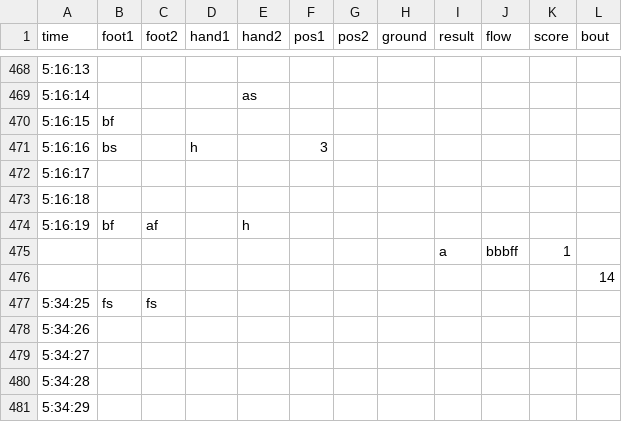
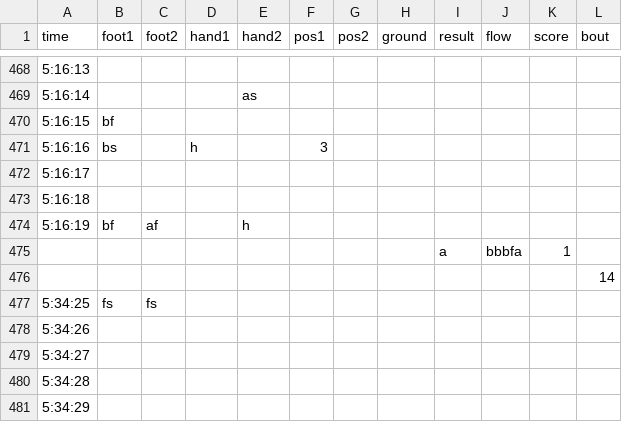
Before and after one commit to ZhangMingdong/FencingVis, a CSV file: FencingVis/Public/data/men_semifinal_1_v2.csv, drawn as a sheet; only a part is shown, gaps mark what is left out.

```diff
--- a/FencingVis/Public/data/men_semifinal_1_v2.csv
+++ b/FencingVis/Public/data/men_semifinal_1_v2.csv
@@ -474,3 +474,3 @@ time,foot1,foot2,hand1,hand2,pos1,pos2,ground,result,flow,score,bout
 5:16:19,bf,af,,h,,,,,,,
-,,,,,,,,a,bbbff,1,
+,,,,,,,,a,bbbfa,1,
 ,,,,,,,,,,,14
```
Also changed, not shown: 6 other files.
